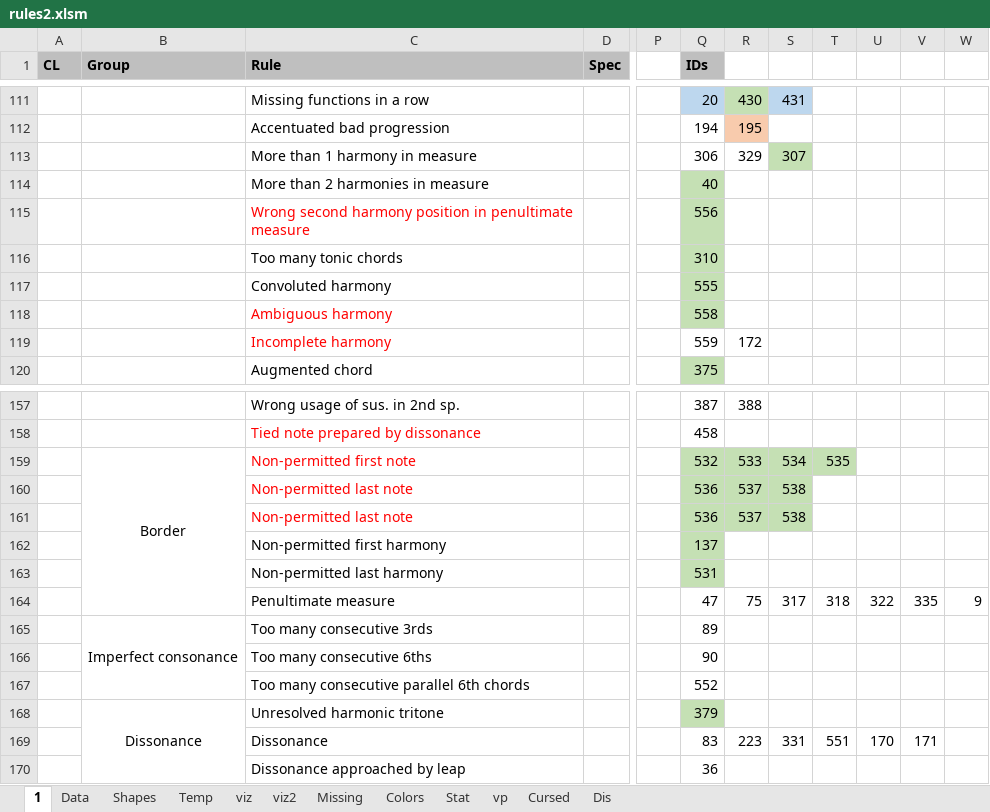
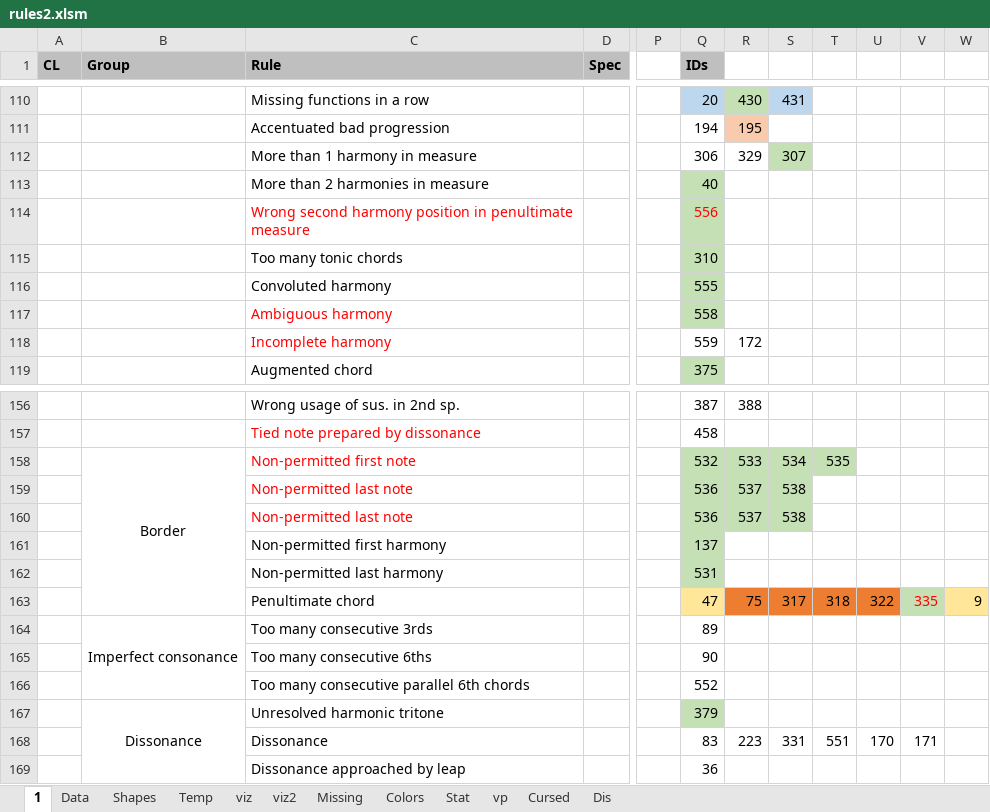
Before and after one commit to Dpst94/MGen, an Excel workbook: MGen/configs/rules2/rules2.xlsm, sheet 1, drawn as a sheet; only a part is shown, gaps mark what is left out; values as stored, in another font and other column widths than the file's, no borders; charts and pictures not drawn; addresses are those after the commit; the diff covers the shown part only; the diff names each change by its address in the sheet, - before the commit and + after, or states it on an @@ line.

```diff
--- a/MGen/configs/rules2/rules2.xlsm (sheet 1)
+++ b/MGen/configs/rules2/rules2.xlsm (sheet 1)
-Q114 text colour: black
+Q114 text colour: #FF0000
-C163 (Rule): Penultimate measure
+C163 (Rule): Penultimate chord
-Q163 fill: none
+Q163 fill: #FFE699
-R163:U163 fill: none
+R163:U163 fill: #ED7D31
@@ V163 fill: none → #C5E0B4, text colour: black → #FF0000 @@
-W163 fill: none
+W163 fill: #FFE699
```
Also changed, not shown: 1 removed row and merged cells elsewhere in this sheet, sheet Data, formulas that keep their value, charts or pictures, 8 other files.
